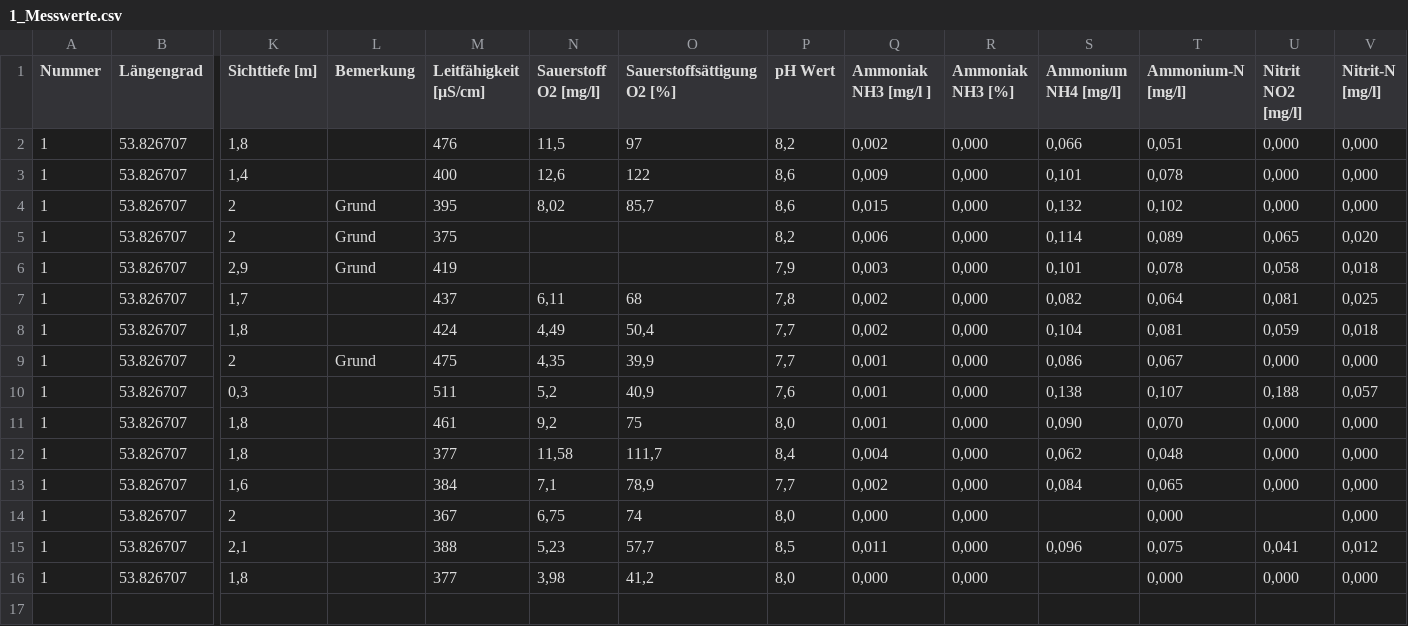
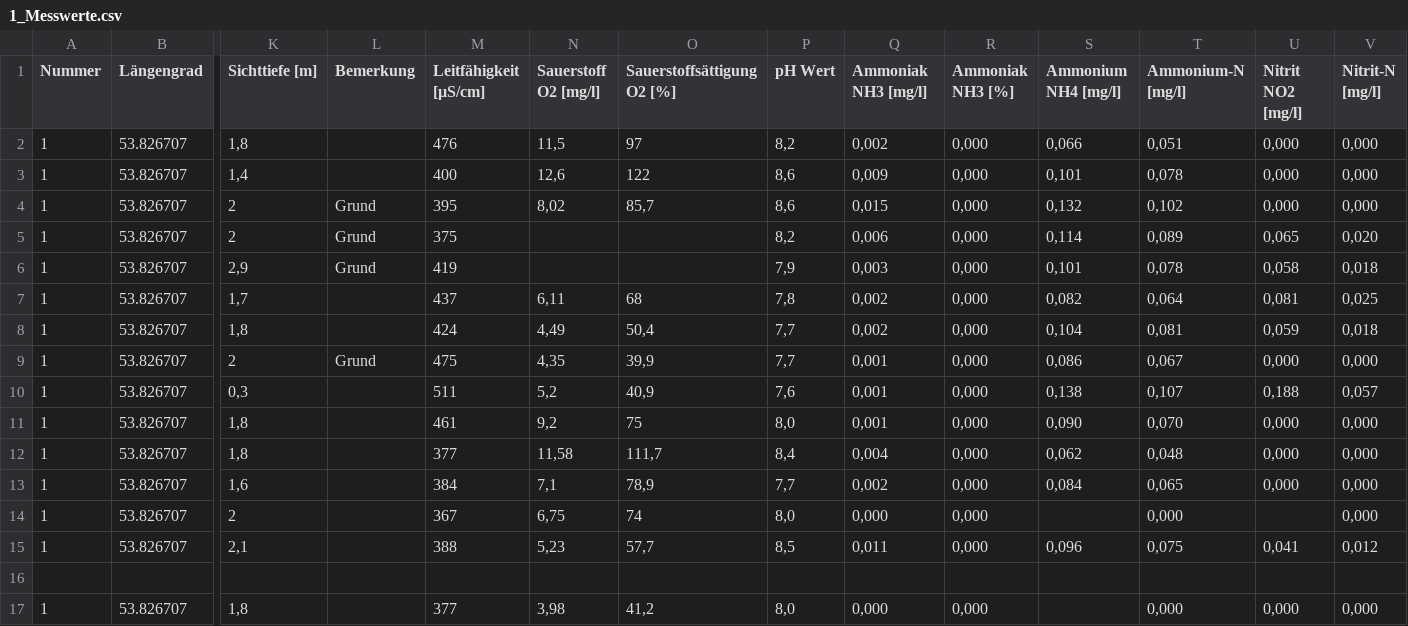
Before and after one commit to Bricketjosh/H2OHL, a CSV file: Messwerte/1_Messwerte.csv, drawn as a sheet; only a part is shown, gaps mark what is left out; rows hold the shown columns only; the diff names each change by its address in the sheet, - before the commit and + after, or states it on an @@ line.

Commit message:
Update 1_Messwerte.csv

```diff
--- a/Messwerte/1_Messwerte.csv
+++ b/Messwerte/1_Messwerte.csv
-Q1: Ammoniak NH3 [mg/l ]
+Q1: Ammoniak NH3 [mg/l]
+row 16: (empty)
```
